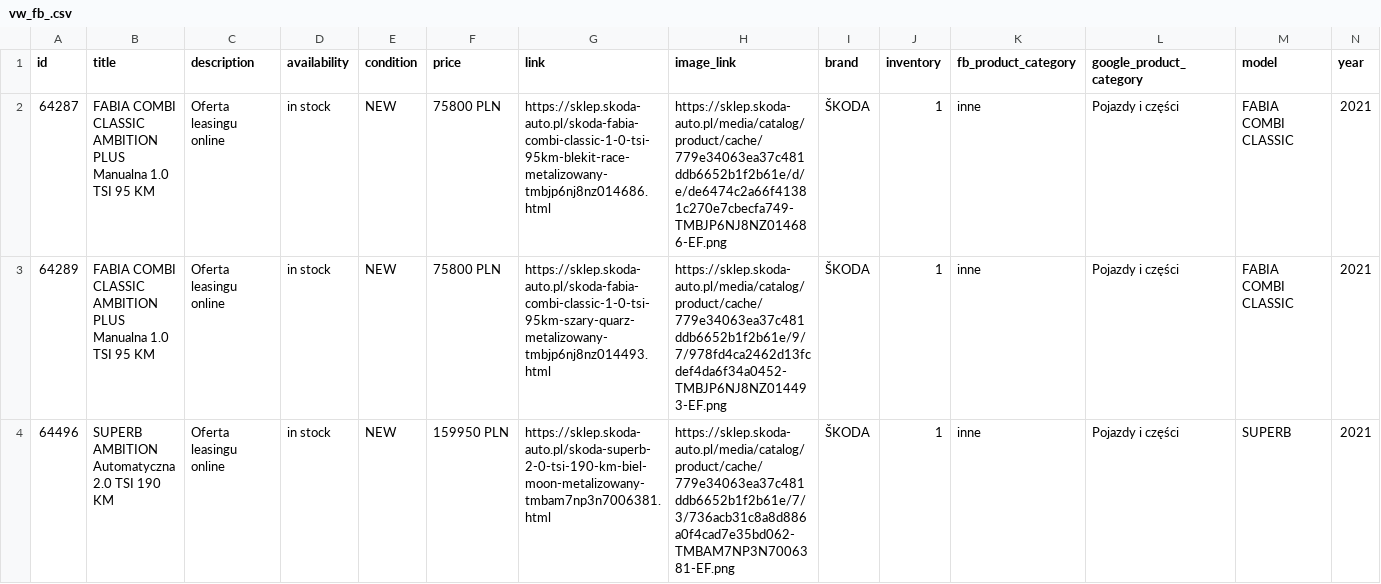
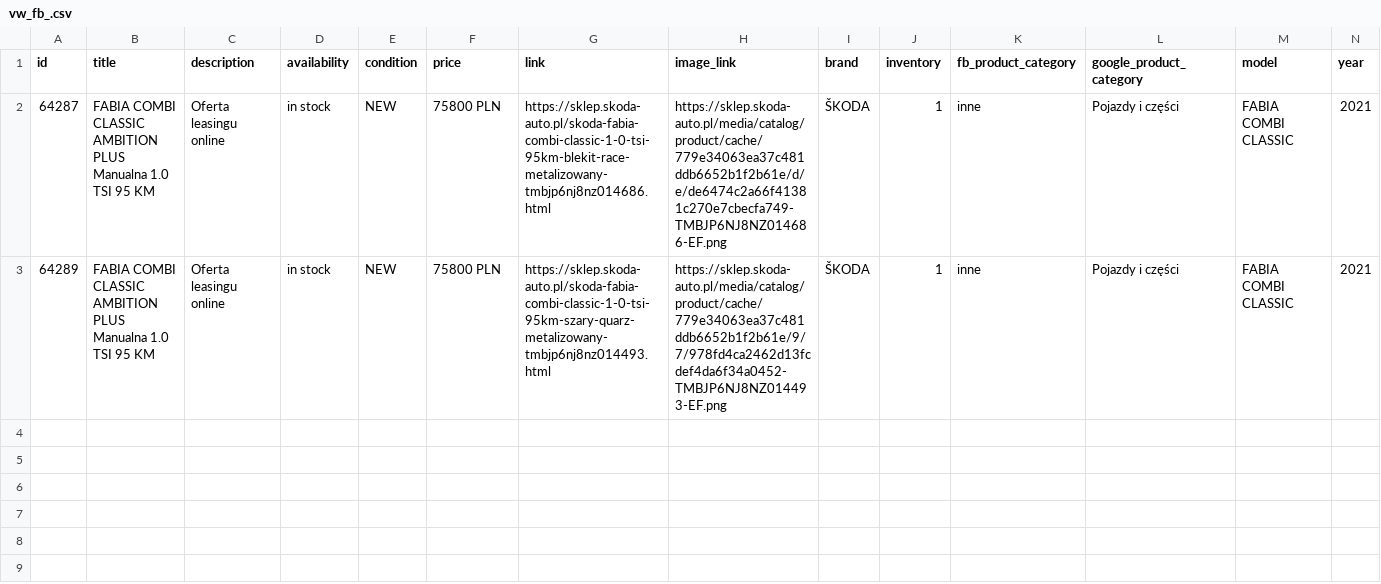
Before and after one commit to MediaDirection/SkodaCars, a CSV file: vw_fb_.csv, drawn as a sheet; only a part is shown; rows hold the shown columns only; the diff names each change by its address in the sheet, - before the commit and + after, or states it on an @@ line.

Commit message:
skoda cars

```diff
--- a/vw_fb_.csv
+++ b/vw_fb_.csv
-row 4: 64496 | SUPERB AMBITION Automatyczna 2.0 TSI 190 KM | Oferta leasingu online | in stock | NEW | 159950 PLN | https://sklep.skoda-auto.pl/skoda-superb-2-0-tsi-190-km-biel-moon-metalizowany-tmbam7np3n7006381.html | https://sklep.skoda-auto.pl/media/catalog/product/cache/779e34063ea37c481ddb6652b1f2b61e/7/3/736acb31c8a8d886a0f4cad7e35bd062-TMBAM7NP3N7006381-EF.png | ŠKODA | 1 | inne | Pojazdy i części | SUPERB | 2021
```
Also changed, not shown: google_dynamic.csv, 5 other files.
